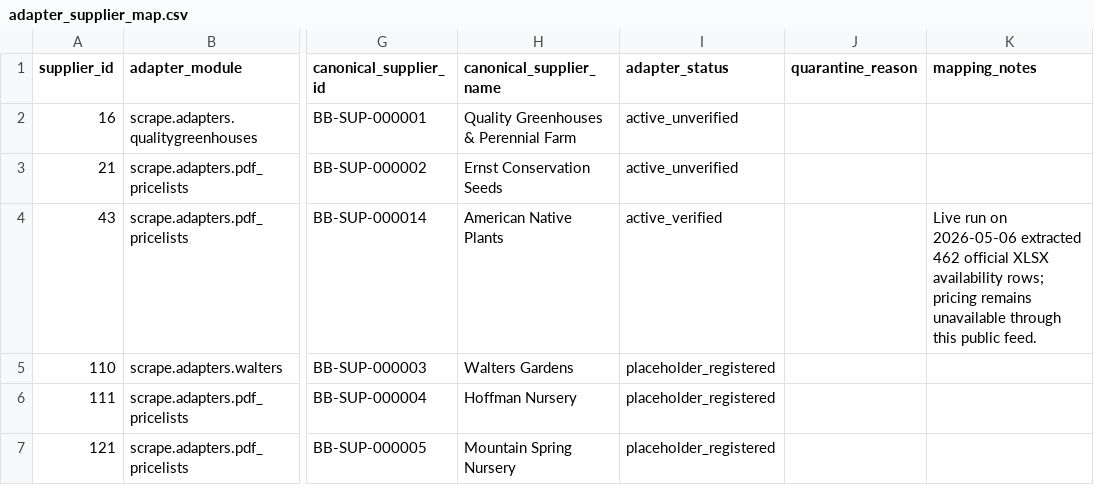
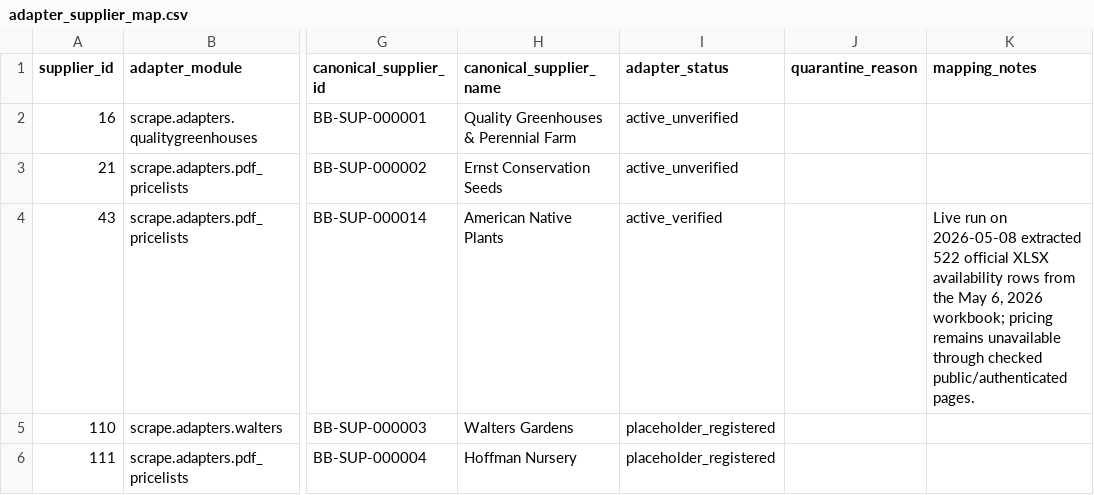
Before and after one commit to AutosortermkI/BloomboxSupplyPortal, a CSV file: data/master/adapter_supplier_map.csv, drawn as a sheet; only a part is shown, gaps mark what is left out; the shorter side is filled out with more unchanged rows; the diff names each change by its address in the sheet, - before the commit and + after, or states it on an @@ line.

```diff
--- a/data/master/adapter_supplier_map.csv
+++ b/data/master/adapter_supplier_map.csv
-K4 (mapping_notes): …run on 2026-05-06 extracted 462 official XLSX availability rows; pricing remains unavailable through this public feed.
+K4 (mapping_notes): …run on 2026-05-08 extracted 522 official XLSX availability rows from the May 6, 2026 workbook; pricing remains unavailable through checked public/authenticated pages.
```
Also changed, not shown: data/master/suppliers.canonical.csv, 8 other files.
